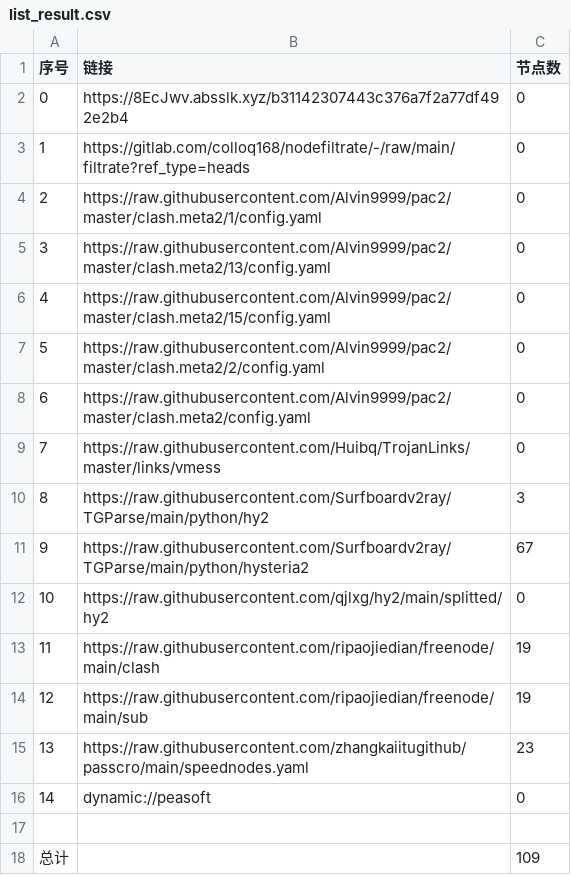
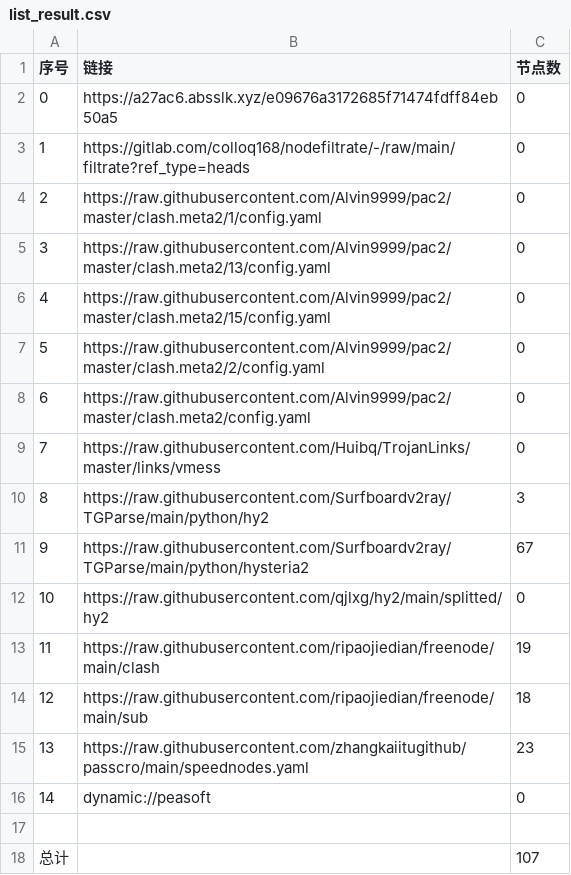
Before and after one commit to haygcao/NoMoreWalls, a CSV file: list_result.csv, drawn as a sheet.

```diff
--- a/list_result.csv
+++ b/list_result.csv
@@ -1,3 +1,3 @@
 序号,链接,节点数
-0,https://8EcJwv.absslk.xyz/b31142307443c376a7f2a77df492e2b4,0
+0,https://a27ac6.absslk.xyz/e09676a3172685f71474fdff84eb50a5,0
 1,https://gitlab.com/colloq168/nodefiltrate/-/raw/main/filtrate?ref_type=heads,0
@@ -13,3 +13,3 @@
 11,https://raw.githubusercontent.com/ripaojiedian/freenode/main/clash,19
-12,https://raw.githubusercontent.com/ripaojiedian/freenode/main/sub,19
+12,https://raw.githubusercontent.com/ripaojiedian/freenode/main/sub,18
 13,https://raw.githubusercontent.com/zhangkaiitugithub/passcro/main/speednodes.yaml,23
@@ -17,2 +17,2 @@
 
-总计,,109
+总计,,107
```
Also changed, not shown: 12 other files.
